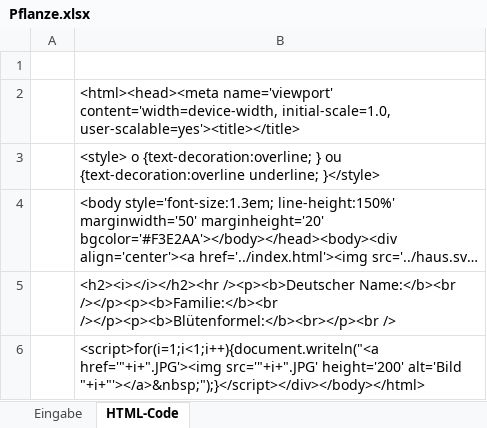
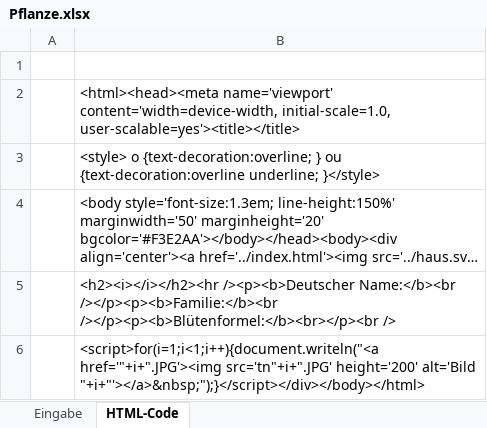
Before and after one commit to home-info/home-info.github.io, an Excel workbook: digitales-herbarium/Pflanze.xlsx, sheet HTML-Code, drawn as a sheet; long unchanged cells end in …; values as stored, in another font and other column widths than the file's, no borders; the diff names each change by its address in the sheet, - before the commit and + after, or states it on an @@ line.

```diff
--- a/digitales-herbarium/Pflanze.xlsx (sheet HTML-Code)
+++ b/digitales-herbarium/Pflanze.xlsx (sheet HTML-Code)
-B6: <script>for(i=1;i<1;i++){document.writeln("<a href='"+i+".JPG'><img src='"+i+".JPG' height='200' alt='Bild…
+B6: <script>for(i=1;i<1;i++){document.writeln("<a href='"+i+".JPG'><img src='tn"+i+".JPG' height='200' alt='Bild…
```
Also changed, not shown: 13 other files.
